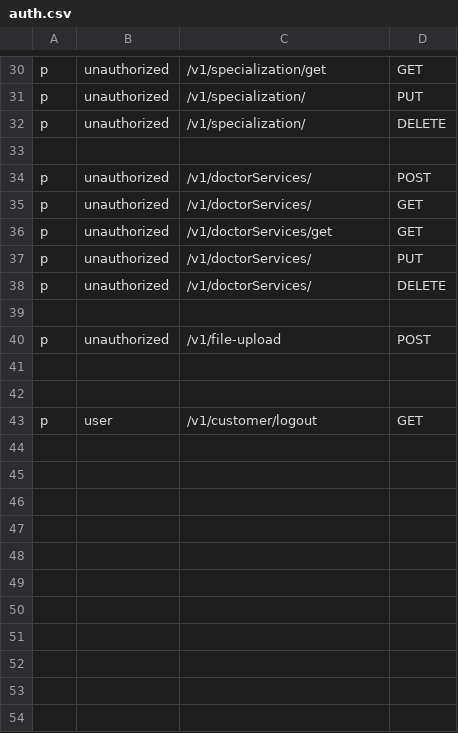
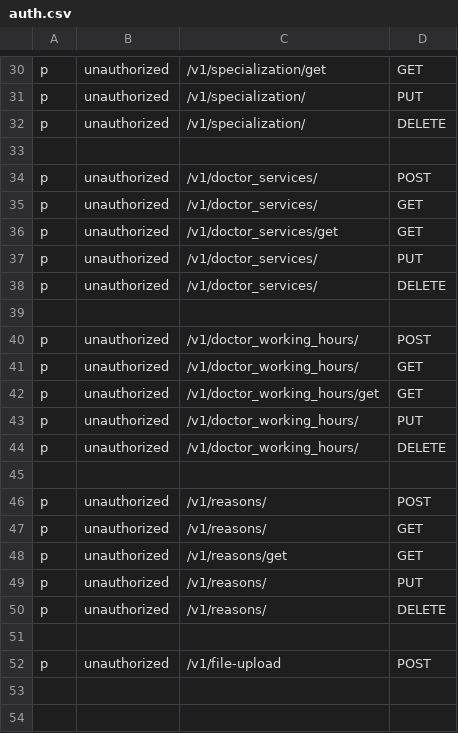
Before and after one commit to msrBobo/CICD_api_gatawey, a CSV file: auth.csv, drawn as a sheet; only a part is shown, gaps mark what is left out; the shorter side is filled out with more unchanged rows.

Commit message:
reasons api

```diff
--- a/auth.csv
+++ b/auth.csv
@@ -33,7 +33,19 @@ p, unauthorized, /v1/specialization/, DELETE
 
-p, unauthorized, /v1/doctorServices/, POST
-p, unauthorized, /v1/doctorServices/, GET
-p, unauthorized, /v1/doctorServices/get, GET
-p, unauthorized, /v1/doctorServices/, PUT
-p, unauthorized, /v1/doctorServices/, DELETE
+p, unauthorized, /v1/doctor_services/, POST
+p, unauthorized, /v1/doctor_services/, GET
+p, unauthorized, /v1/doctor_services/get, GET
+p, unauthorized, /v1/doctor_services/, PUT
+p, unauthorized, /v1/doctor_services/, DELETE
+
+p, unauthorized, /v1/doctor_working_hours/, POST
+p, unauthorized, /v1/doctor_working_hours/, GET
+p, unauthorized, /v1/doctor_working_hours/get, GET
+p, unauthorized, /v1/doctor_working_hours/, PUT
+p, unauthorized, /v1/doctor_working_hours/, DELETE
+
+p, unauthorized, /v1/reasons/, POST
+p, unauthorized, /v1/reasons/, GET
+p, unauthorized, /v1/reasons/get, GET
+p, unauthorized, /v1/reasons/, PUT
+p, unauthorized, /v1/reasons/, DELETE
 
```
Also changed, not shown: 12 other files.
